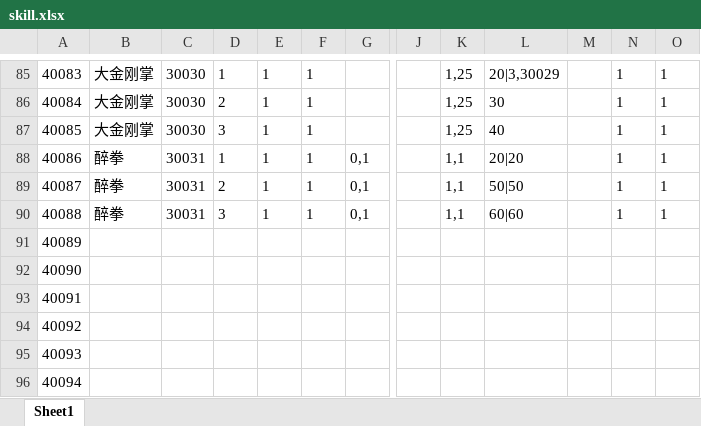
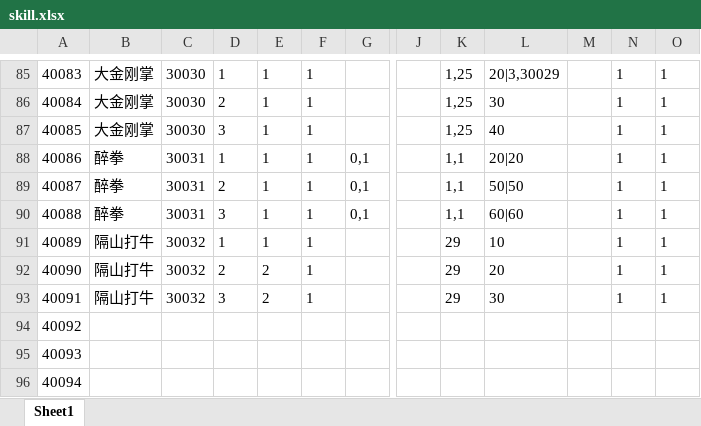
Before and after one commit to machaoTeam/LakeHeroConfig, an Excel workbook: excel/skill.xlsx, sheet Sheet1, drawn as a sheet; only a part is shown, gaps mark what is left out; values as stored, in another font and other column widths than the file's, no borders; the diff names each change by its address in the sheet, - before the commit and + after, or states it on an @@ line.

```diff
--- a/excel/skill.xlsx (sheet Sheet1)
+++ b/excel/skill.xlsx (sheet Sheet1)
-B91:B93: (empty)
+B91:B93: 隔山打牛
-C91:C93: (empty)
+C91:C93: 30032
-D91: (empty)
+D91: 1
-E91: (empty)
+E91: 1
-F91:F93: (empty)
+F91:F93: 1
-K91:K93: (empty)
+K91:K93: 29
-L91: (empty)
+L91: 10
-N91:N93: (empty)
+N91:N93: 1
-O91:O93: (empty)
+O91:O93: 1
-D92: (empty)
+D92: 2
-E92:E93: (empty)
+E92:E93: 2
-L92: (empty)
+L92: 20
-D93: (empty)
+D93: 3
-L93: (empty)
+L93: 30
```
Also changed, not shown: excel/buff.xlsx, excel/card.xlsx, 3 other files.
